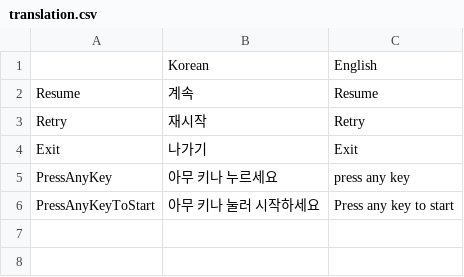
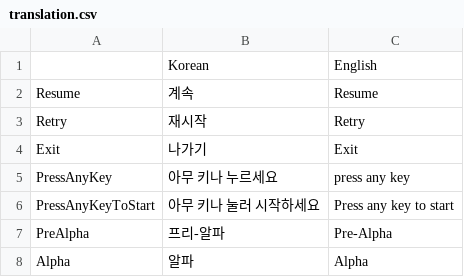
Before and after one commit to VANTA-SPACE/STIGMA, a CSV file: Assets/Resources/translation.csv, drawn as a sheet.

```diff
--- a/Assets/Resources/translation.csv
+++ b/Assets/Resources/translation.csv
@@ -6 +6,3 @@ PressAnyKey,아무 키나 누르세요,press any key
 PressAnyKeyToStart,아무 키나 눌러 시작하세요,Press any key to start
+PreAlpha,프리-알파,Pre-Alpha
+Alpha,알파,Alpha
```
Also changed, not shown: 5 other files.
